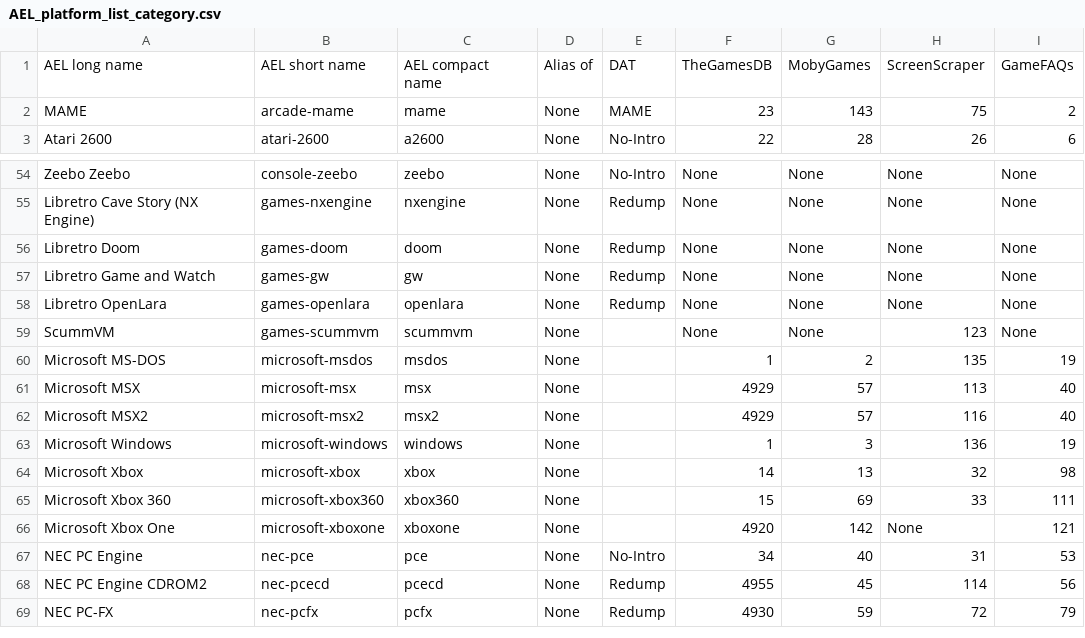
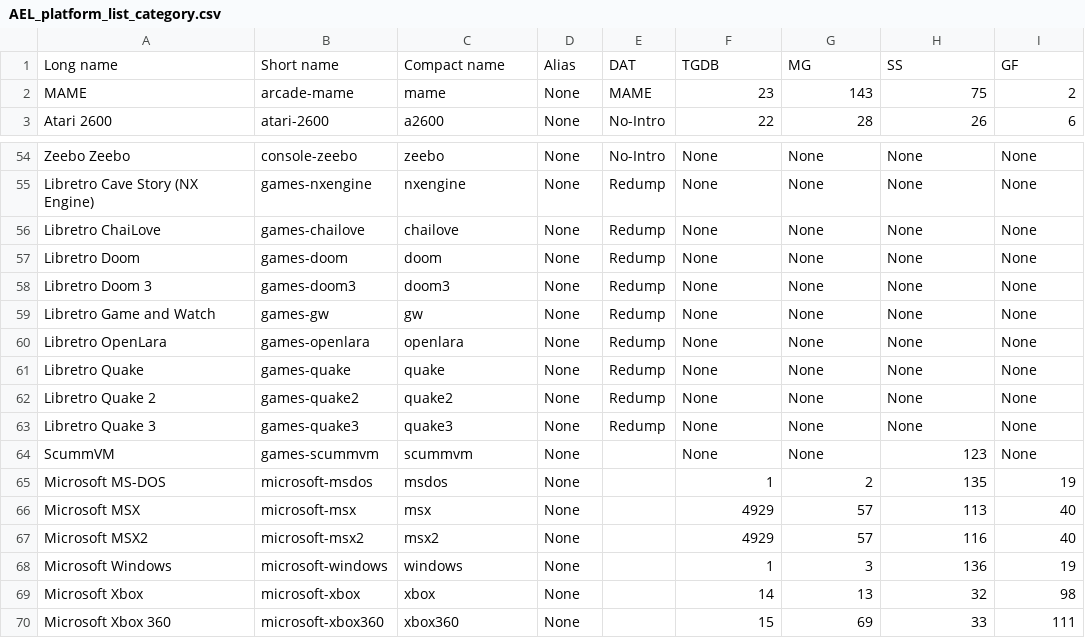
Before and after one commit to Wintermute0110/plugin.program.AEL.dev, a CSV file: dev-core/data/AEL_platform_list_category.csv, drawn as a sheet; only a part is shown, gaps mark what is left out; the shorter side is filled out with more unchanged rows; removed rows and columns are numbered as before the commit, all else as after; the diff names each change by its address in the sheet, - before the commit and + after, or states it on an @@ line.

Commit message:
Some updates to the platform list.

```diff
--- a/dev-core/data/AEL_platform_list_category.csv
+++ b/dev-core/data/AEL_platform_list_category.csv
-row 1: AEL long name | AEL short name | AEL compact name | Alias of | DAT | TheGamesDB | MobyGames | ScreenScraper | GameFAQs
+row 1: Long name | Short name | Compact name | Alias | DAT | TGDB | MG | SS | GF
+row 56: Libretro ChaiLove | games-chailove | chailove | None | Redump | None | None | None | None
+row 58: Libretro Doom 3 | games-doom3 | doom3 | None | Redump | None | None | None | None
+row 61: Libretro Quake | games-quake | quake | None | Redump | None | None | None | None
+row 62: Libretro Quake 2 | games-quake2 | quake2 | None | Redump | None | None | None | None
+row 63: Libretro Quake 3 | games-quake3 | quake3 | None | Redump | None | None | None | None
```
Also changed, not shown: dev-core/data/AEL_platform_list_longname.csv, 11 other files.
